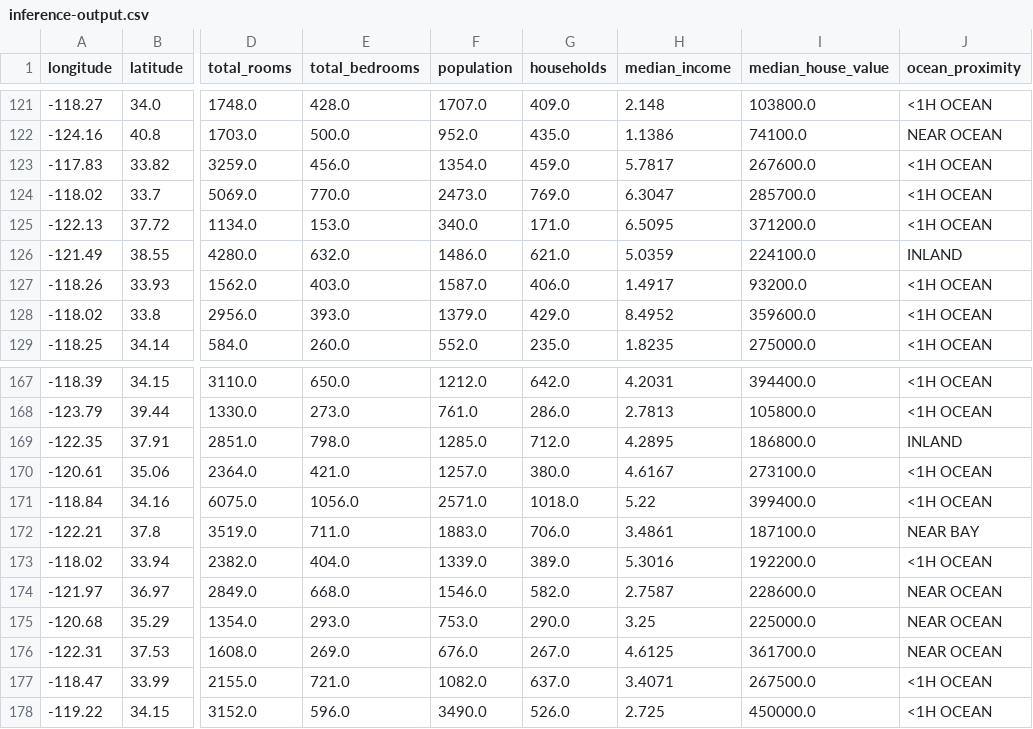
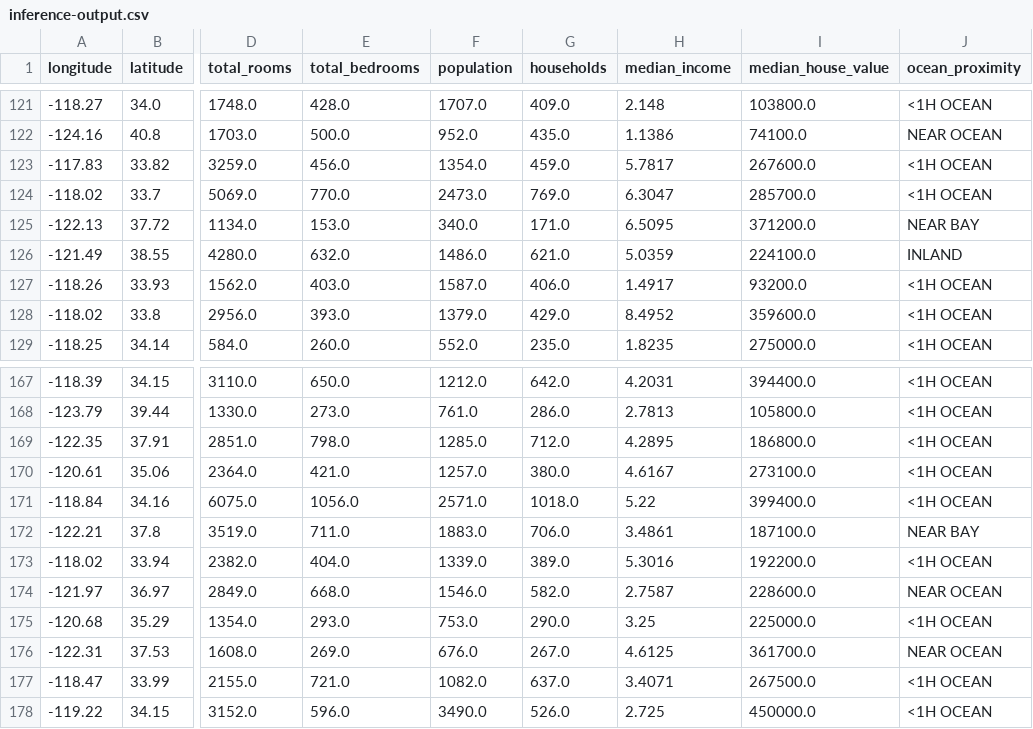
Before and after one commit to Palashio/nylon, a CSV file: data_storage/datasets/inference-data/inference-output.csv, drawn as a sheet; only a part is shown, gaps mark what is left out; the diff covers the shown part only; the diff names each change by its address in the sheet, - before the commit and + after, or states it on an @@ line.

```diff
--- a/data_storage/datasets/inference-data/inference-output.csv
+++ b/data_storage/datasets/inference-data/inference-output.csv
-J125 (ocean_proximity): <1H OCEAN
+J125 (ocean_proximity): NEAR BAY
-J169 (ocean_proximity): INLAND
+J169 (ocean_proximity): <1H OCEAN
-J175 (ocean_proximity): NEAR OCEAN
+J175 (ocean_proximity): <1H OCEAN
```
Also changed, not shown: 14 edited cells elsewhere in this file, 4 other files.
